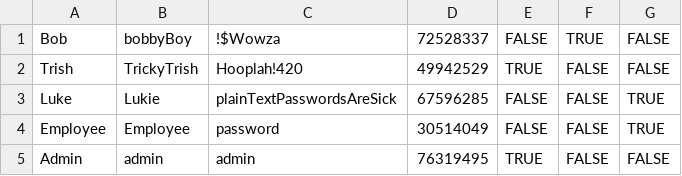
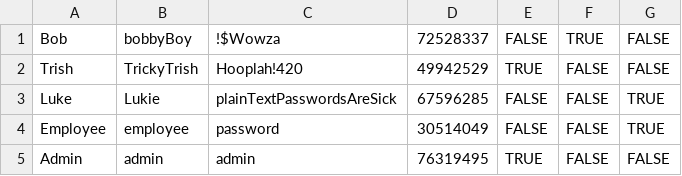
Before and after one commit to DareanW/CASHOT, a CSV file: CASHOT/data/employees.csv, drawn as a sheet.

Commit message:
Fixed the name of Employee

```diff
--- a/CASHOT/data/employees.csv
+++ b/CASHOT/data/employees.csv
@@ -3,3 +3,3 @@ Trish,TrickyTrish,Hooplah!420,49942529,TRUE,FALSE,FALSE
 Luke,Lukie,plainTextPasswordsAreSick,67596285,FALSE,FALSE,TRUE
-Employee,Employee,password,30514049,FALSE,FALSE,TRUE
+Employee,employee,password,30514049,FALSE,FALSE,TRUE
 Admin,admin,admin,76319495,TRUE,FALSE,FALSE
```
